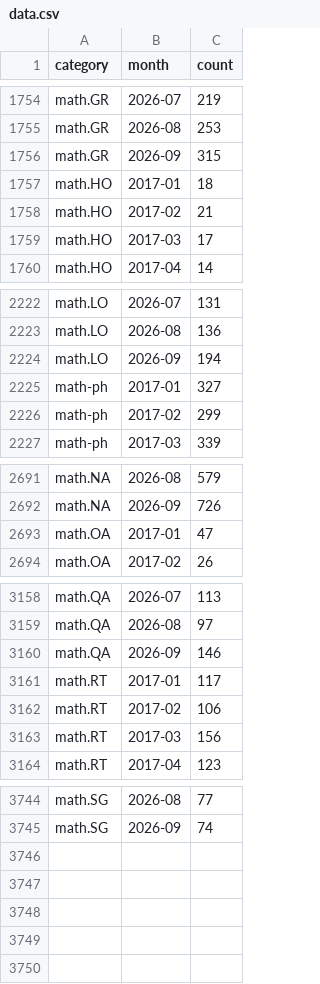
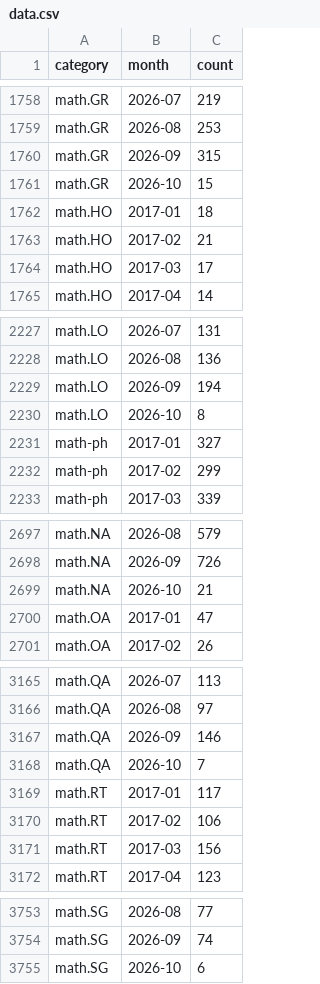
Before and after one commit to fsiceangel/arxiv-dash, a CSV file: data.csv, drawn as a sheet; only a part is shown, gaps mark what is left out; the diff covers the shown part only.

```diff
--- a/data.csv
+++ b/data.csv
@@ -1756,2 +1760,3 @@ math.GR,2026-08,253
 math.GR,2026-09,315
+math.GR,2026-10,15
 math.HO,2017-01,18
@@ -2224,2 +2229,3 @@ math.LO,2026-08,136
 math.LO,2026-09,194
+math.LO,2026-10,8
 math-ph,2017-01,327
@@ -2692,2 +2698,3 @@ math.NA,2026-08,579
 math.NA,2026-09,726
+math.NA,2026-10,21
 math.OA,2017-01,47
@@ -3160,2 +3167,3 @@ math.QA,2026-08,97
 math.QA,2026-09,146
+math.QA,2026-10,7
 math.RT,2017-01,117
@@ -3745 +3754,2 @@ math.SG,2026-08,77
 math.SG,2026-09,74
+math.SG,2026-10,6
```
Also changed, not shown: 5 added rows and 4 edited cells elsewhere in this file, 2 other files.
